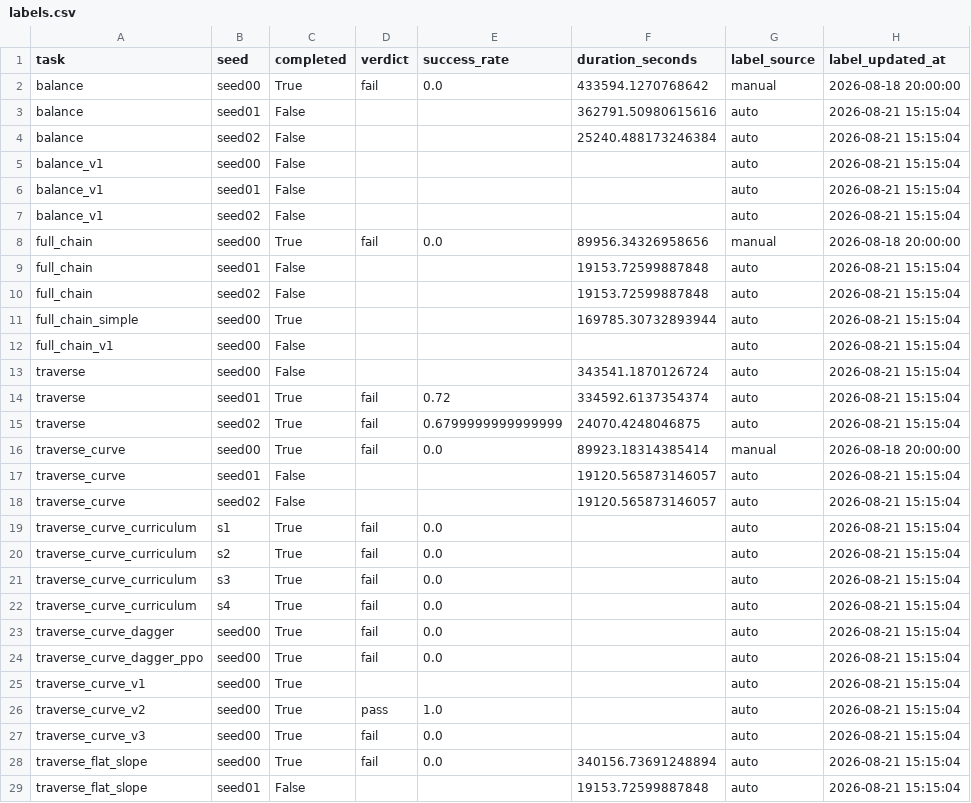
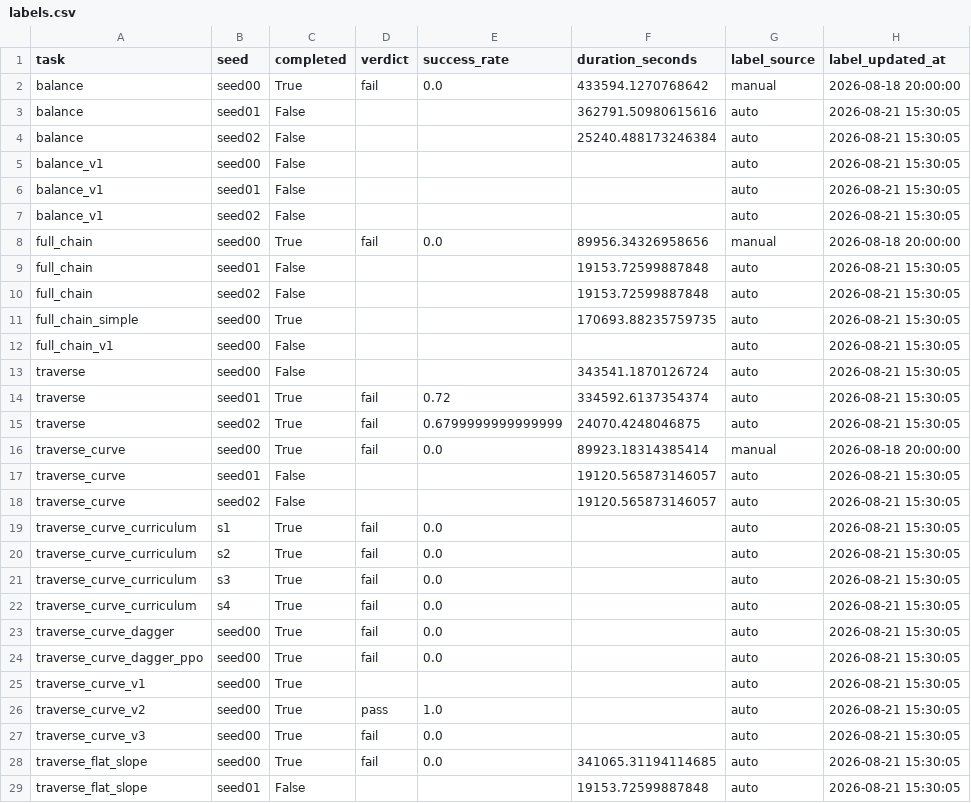
Before and after one commit to Anhao1314/go2_lianghua, a CSV file: data/datasets/labels.csv, drawn as a sheet; only a part is shown; the diff covers the shown part only.

Commit message:
[data] 2026-08-21 15:30:05

```diff
--- a/data/datasets/labels.csv
+++ b/data/datasets/labels.csv
@@ -2,28 +2,28 @@
 balance,seed00,True,fail,0.0,433594.1270768642,manual,2026-08-18 20:00:00
-balance,seed01,False,,,362791.50980615616,auto,2026-08-21 15:15:04
-balance,seed02,False,,,25240.488173246384,auto,2026-08-21 15:15:04
-balance_v1,seed00,False,,,,auto,2026-08-21 15:15:04
-balance_v1,seed01,False,,,,auto,2026-08-21 15:15:04
-balance_v1,seed02,False,,,,auto,2026-08-21 15:15:04
+balance,seed01,False,,,362791.50980615616,auto,2026-08-21 15:30:05
+balance,seed02,False,,,25240.488173246384,auto,2026-08-21 15:30:05
+balance_v1,seed00,False,,,,auto,2026-08-21 15:30:05
+balance_v1,seed01,False,,,,auto,2026-08-21 15:30:05
+balance_v1,seed02,False,,,,auto,2026-08-21 15:30:05
 full_chain,seed00,True,fail,0.0,89956.34326958656,manual,2026-08-18 20:00:00
-full_chain,seed01,False,,,19153.72599887848,auto,2026-08-21 15:15:04
-full_chain,seed02,False,,,19153.72599887848,auto,2026-08-21 15:15:04
-full_chain_simple,seed00,True,,,169785.30732893944,auto,2026-08-21 15:15:04
-full_chain_v1,seed00,False,,,,auto,2026-08-21 15:15:04
-traverse,seed00,False,,,343541.1870126724,auto,2026-08-21 15:15:04
-traverse,seed01,True,fail,0.72,334592.6137354374,auto,2026-08-21 15:15:04
-traverse,seed02,True,fail,0.6799999999999999,24070.4248046875,auto,2026-08-21 15:15:04
+full_chain,seed01,False,,,19153.72599887848,auto,2026-08-21 15:30:05
+full_chain,seed02,False,,,19153.72599887848,auto,2026-08-21 15:30:05
+full_chain_simple,seed00,True,,,170693.88235759735,auto,2026-08-21 15:30:05
+full_chain_v1,seed00,False,,,,auto,2026-08-21 15:30:05
+traverse,seed00,False,,,343541.1870126724,auto,2026-08-21 15:30:05
+traverse,seed01,True,fail,0.72,334592.6137354374,auto,2026-08-21 15:30:05
+traverse,seed02,True,fail,0.6799999999999999,24070.4248046875,auto,2026-08-21 15:30:05
 traverse_curve,seed00,True,fail,0.0,89923.18314385414,manual,2026-08-18 20:00:00
-traverse_curve,seed01,False,,,19120.565873146057,auto,2026-08-21 15:15:04
-traverse_curve,seed02,False,,,19120.565873146057,auto,2026-08-21 15:15:04
-traverse_curve_curriculum,s1,True,fail,0.0,,auto,2026-08-21 15:15:04
-traverse_curve_curriculum,s2,True,fail,0.0,,auto,2026-08-21 15:15:04
-traverse_curve_curriculum,s3,True,fail,0.0,,auto,2026-08-21 15:15:04
-traverse_curve_curriculum,s4,True,fail,0.0,,auto,2026-08-21 15:15:04
-traverse_curve_dagger,seed00,True,fail,0.0,,auto,2026-08-21 15:15:04
-traverse_curve_dagger_ppo,seed00,True,fail,0.0,,auto,2026-08-21 15:15:04
-traverse_curve_v1,seed00,True,,,,auto,2026-08-21 15:15:04
-traverse_curve_v2,seed00,True,pass,1.0,,auto,2026-08-21 15:15:04
-traverse_curve_v3,seed00,True,fail,0.0,,auto,2026-08-21 15:15:04
-traverse_flat_slope,seed00,True,fail,0.0,340156.73691248894,auto,2026-08-21 15:15:04
-traverse_flat_slope,seed01,False,,,19153.72599887848,auto,2026-08-21 15:15:04
+traverse_curve,seed01,False,,,19120.565873146057,auto,2026-08-21 15:30:05
+traverse_curve,seed02,False,,,19120.565873146057,auto,2026-08-21 15:30:05
+traverse_curve_curriculum,s1,True,fail,0.0,,auto,2026-08-21 15:30:05
+traverse_curve_curriculum,s2,True,fail,0.0,,auto,2026-08-21 15:30:05
+traverse_curve_curriculum,s3,True,fail,0.0,,auto,2026-08-21 15:30:05
+traverse_curve_curriculum,s4,True,fail,0.0,,auto,2026-08-21 15:30:05
+traverse_curve_dagger,seed00,True,fail,0.0,,auto,2026-08-21 15:30:05
+traverse_curve_dagger_ppo,seed00,True,fail,0.0,,auto,2026-08-21 15:30:05
+traverse_curve_v1,seed00,True,,,,auto,2026-08-21 15:30:05
+traverse_curve_v2,seed00,True,pass,1.0,,auto,2026-08-21 15:30:05
+traverse_curve_v3,seed00,True,fail,0.0,,auto,2026-08-21 15:30:05
+traverse_flat_slope,seed00,True,fail,0.0,341065.31194114685,auto,2026-08-21 15:30:05
+traverse_flat_slope,seed01,False,,,19153.72599887848,auto,2026-08-21 15:30:05
```
Also changed, not shown: 10 edited cells elsewhere in this file, data/datasets/runs.csv, 1 other file.
